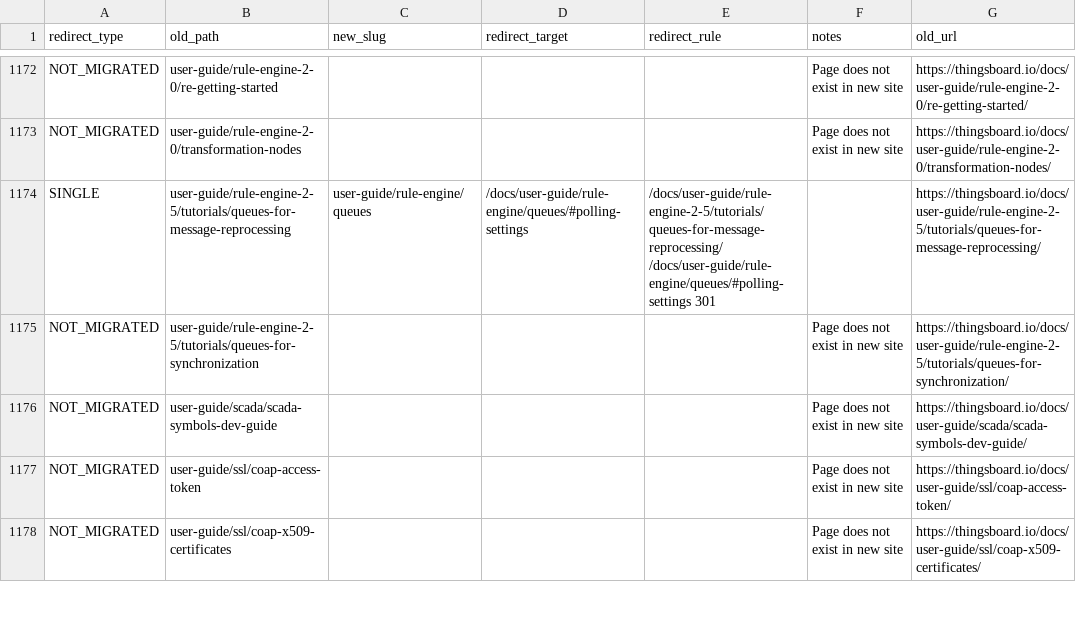
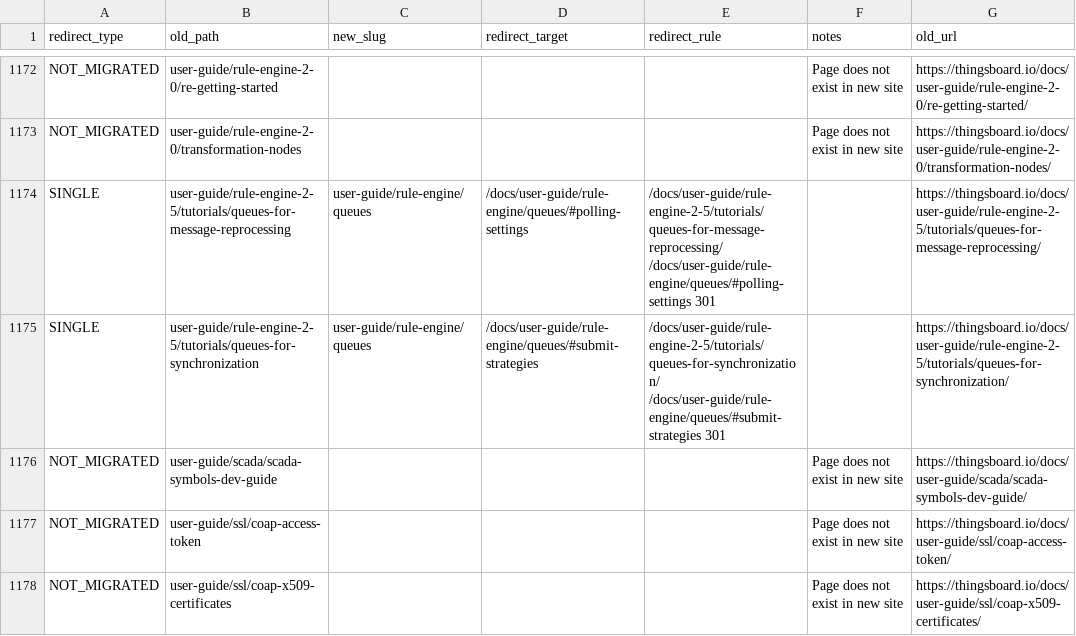
Before and after one commit to thingsboard/thingsboard.io, a CSV file: old-to-new-docs-mapping.csv, drawn as a sheet; only a part is shown, gaps mark what is left out.

Commit message:
Use queues for synchronization

```diff
--- a/old-to-new-docs-mapping.csv
+++ b/old-to-new-docs-mapping.csv
@@ -1174,3 +1174,3 @@ NOT_MIGRATED,user-guide/rule-engine-2-0/transformation-nodes,,,,Page does not ex
 SINGLE,user-guide/rule-engine-2-5/tutorials/queues-for-message-reprocessing,user-guide/rule-engine/queues,/docs/user-guide/rule-engine/queues/#polling-settings,/docs/user-guide/rule-engine-2-5/tutorials/queues-for-message-reprocessing/ /docs/user-guide/rule-engine/queues/#polling-settings 301,,https://thingsboard.io/docs/user-guide/rule-engine-2-5/tutorials/queues-for-message-reprocessing/
-NOT_MIGRATED,user-guide/rule-engine-2-5/tutorials/queues-for-synchronization,,,,Page does not exist in new site,https://thingsboard.io/docs/user-guide/rule-engine-2-5/tutorials/queues-for-synchronization/
+SINGLE,user-guide/rule-engine-2-5/tutorials/queues-for-synchronization,user-guide/rule-engine/queues,/docs/user-guide/rule-engine/queues/#submit-strategies,/docs/user-guide/rule-engine-2-5/tutorials/queues-for-synchronization/ /docs/user-guide/rule-engine/queues/#submit-strategies 301,,https://thingsboard.io/docs/user-guide/rule-engine-2-5/tutorials/queues-for-synchronization/
 NOT_MIGRATED,user-guide/scada/scada-symbols-dev-guide,,,,Page does not exist in new site,https://thingsboard.io/docs/user-guide/scada/scada-symbols-dev-guide/
```
Also changed, not shown: 7 other files.
